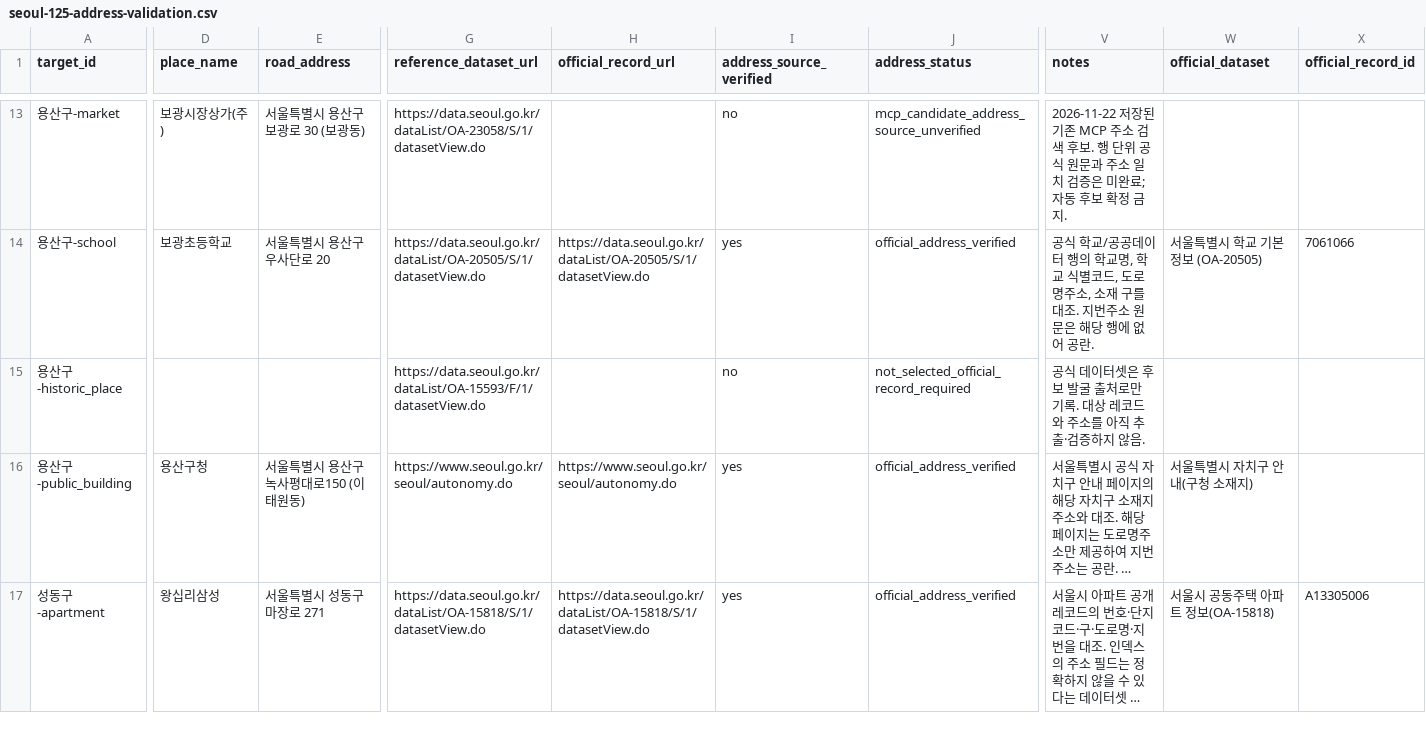
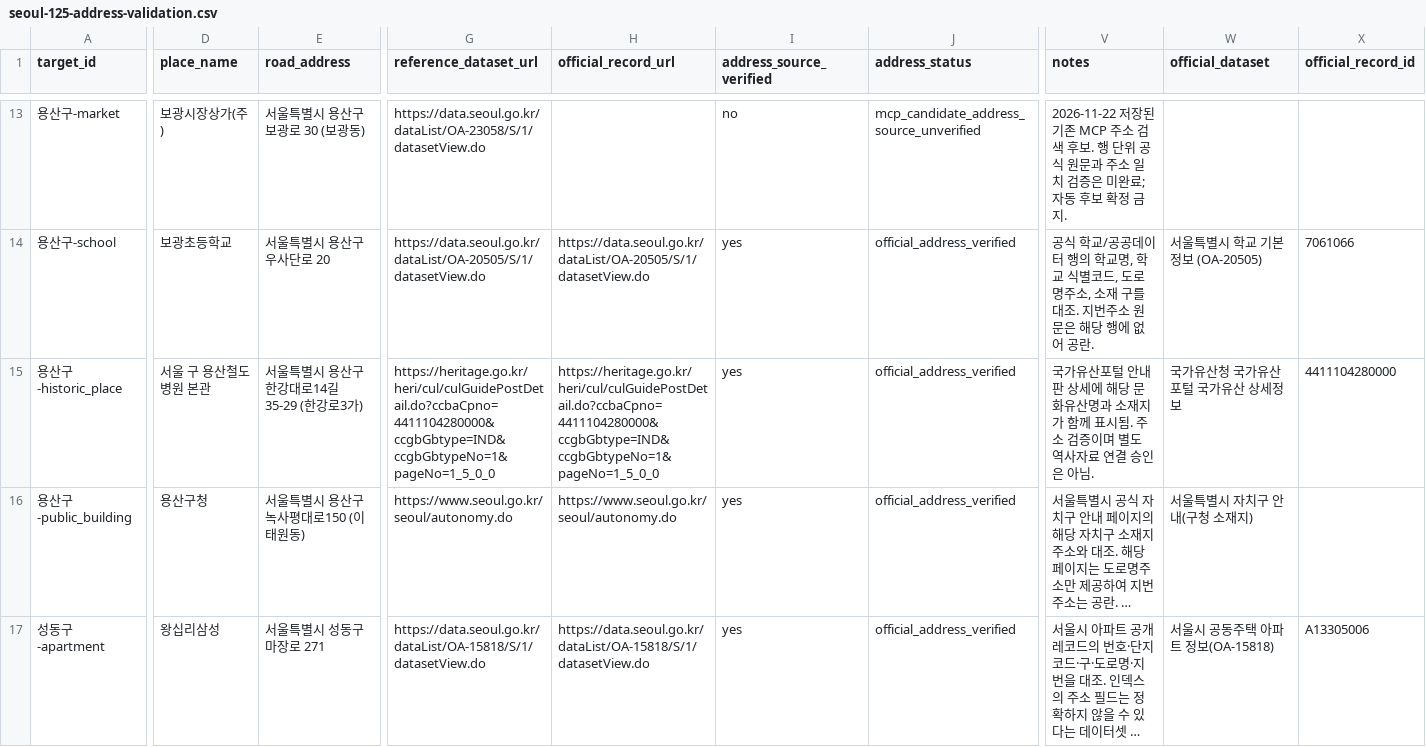
Before and after one commit to xeonica/seoul-place-docent, a CSV file: outputs/seoul-125-address-validation.csv, drawn as a sheet; only a part is shown, gaps mark what is left out; long unchanged cells end in …; the diff covers the shown part only; the diff names each change by its address in the sheet, - before the commit and + after, or states it on an @@ line.

```diff
--- a/outputs/seoul-125-address-validation.csv
+++ b/outputs/seoul-125-address-validation.csv
-D15 (place_name): (empty)
+D15 (place_name): 서울 구 용산철도병원 본관
-E15 (road_address): (empty)
+E15 (road_address): 서울특별시 용산구 한강대로14길 35-29 (한강로3가)
-G15 (reference_dataset_url): https://data.seoul.go.kr/dataList/OA-15593/F/1/datasetView.do
+G15 (reference_dataset_url): https://heritage.go.kr/heri/cul/culGuidePostDetail.do?ccbaCpno=4411104280000&ccgbGbtype=IND&ccgbGbtypeNo=1&pageNo=1_5_0_0
-H15 (official_record_url): (empty)
+H15 (official_record_url): https://heritage.go.kr/heri/cul/culGuidePostDetail.do?ccbaCpno=4411104280000&ccgbGbtype=IND&ccgbGbtypeNo=1&pageNo=1_5_0_0
-I15 (address_source_verified): no
+I15 (address_source_verified): yes
-J15 (address_status): not_selected_official_record_required
+J15 (address_status): official_address_verified
-V15 (notes): 공식 데이터셋은 후보 발굴 출처로만 기록. 대상 레코드와 주소를 아직 추출·검증하지 않음.
+V15 (notes): 국가유산포털 안내판 상세에 해당 문화유산명과 소재지가 함께 표시됨. 주소 검증이며 별도 역사자료 연결 승인은 아님.
-W15 (official_dataset): (empty)
+W15 (official_dataset): 국가유산청 국가유산포털 국가유산 상세정보
-X15 (official_record_id): (empty)
+X15 (official_record_id): 4411104280000
```
Also changed, not shown: 126 edited cells elsewhere in this file, 2 other files.
